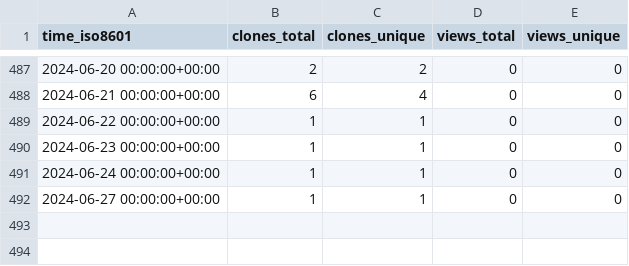
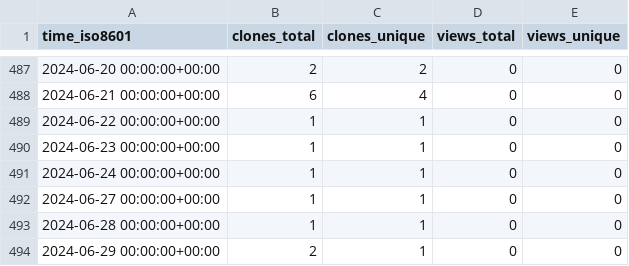
Before and after one commit to EarthSciML/Aerosol.jl, a CSV file: EarthSciML/Aerosol.jl/ghrs-data/views_clones_aggregate.csv, drawn as a sheet; only a part is shown, gaps mark what is left out; the diff names each change by its address in the sheet, - before the commit and + after, or states it on an @@ line.

```diff
--- a/EarthSciML/Aerosol.jl/ghrs-data/views_clones_aggregate.csv
+++ b/EarthSciML/Aerosol.jl/ghrs-data/views_clones_aggregate.csv
+row 493: 2024-06-28 00:00:00+00:00 | 1 | 1 | 0 | 0
+row 494: 2024-06-29 00:00:00+00:00 | 2 | 1 | 0 | 0
```
Also changed, not shown: 1 other file.
